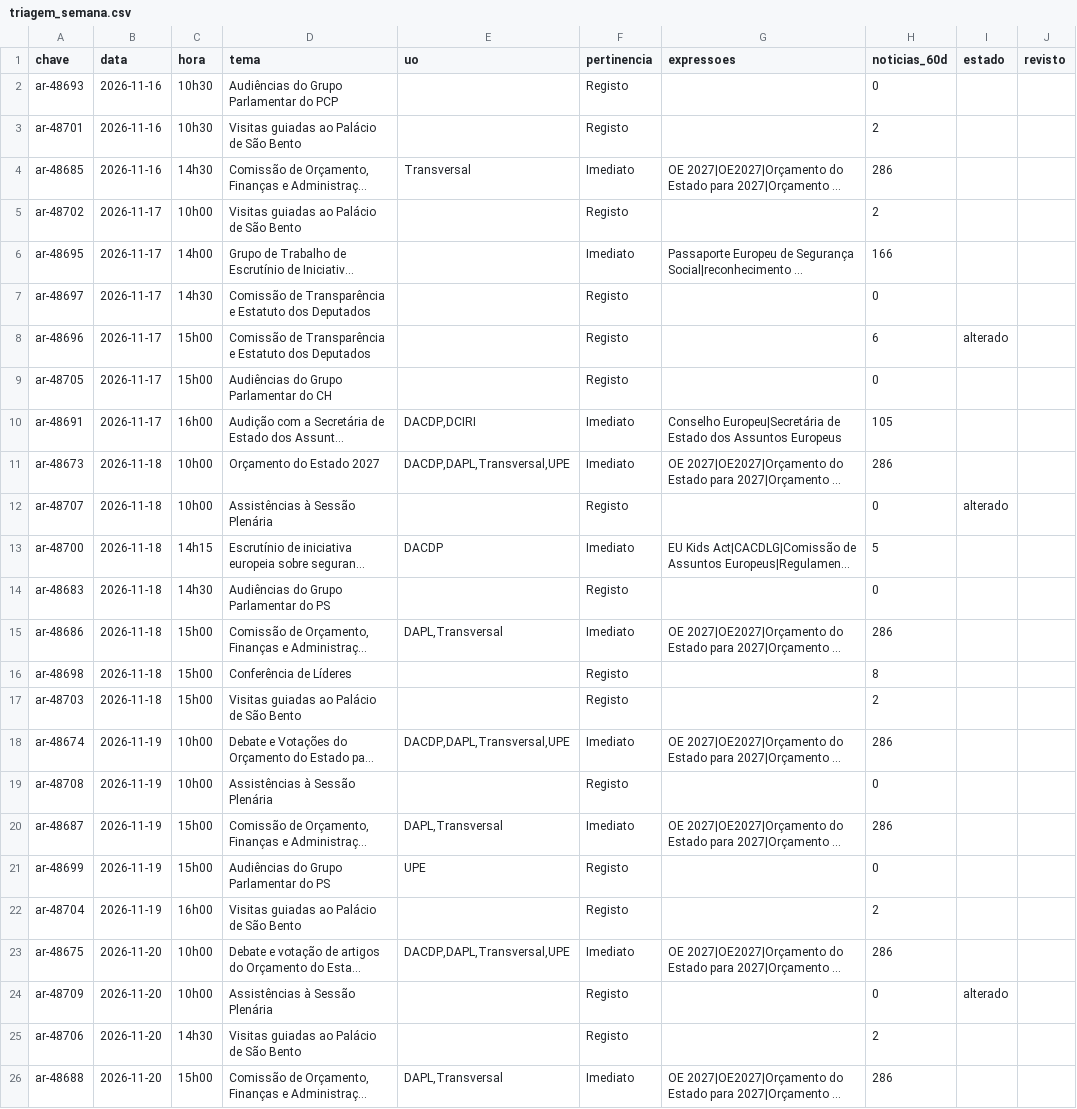
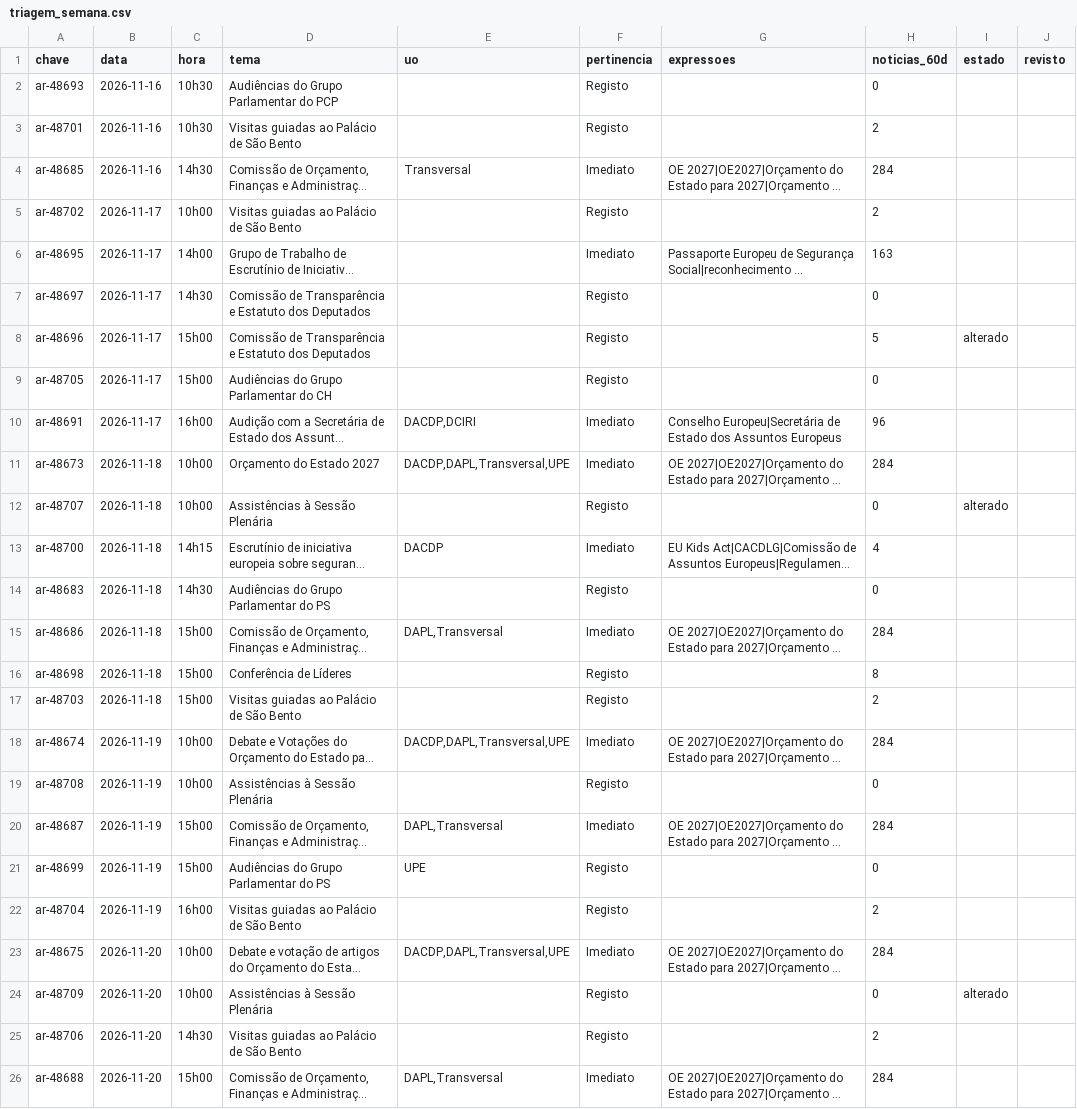
Before and after one commit to upe-sggov/ar-preview, a CSV file: dados/triagem_semana.csv, drawn as a sheet; long unchanged cells end in …; the diff names each change by its address in the sheet, - before the commit and + after, or states it on an @@ line.

```diff
--- a/dados/triagem_semana.csv
+++ b/dados/triagem_semana.csv
-H4 (noticias_60d): 286
+H4 (noticias_60d): 284
-H6 (noticias_60d): 166
+H6 (noticias_60d): 163
-H8 (noticias_60d): 6
+H8 (noticias_60d): 5
-H10 (noticias_60d): 105
+H10 (noticias_60d): 96
-H11 (noticias_60d): 286
+H11 (noticias_60d): 284
-H13 (noticias_60d): 5
+H13 (noticias_60d): 4
-H15 (noticias_60d): 286
+H15 (noticias_60d): 284
-H18 (noticias_60d): 286
+H18 (noticias_60d): 284
-H20 (noticias_60d): 286
+H20 (noticias_60d): 284
-H23 (noticias_60d): 286
+H23 (noticias_60d): 284
-H26 (noticias_60d): 286
+H26 (noticias_60d): 284
```
Also changed, not shown: 44 other files.
